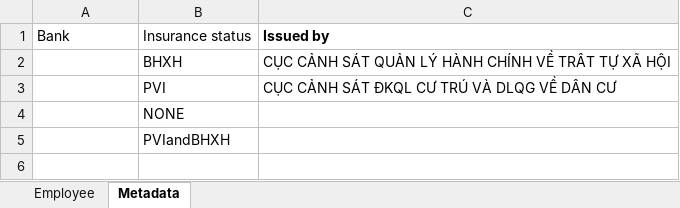
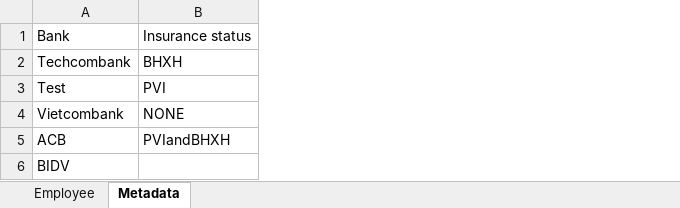
Before and after one commit to ncc-erp/ncc-erp-hrm-v2, an Excel workbook: aspnet-core/src/HRMv2.Web.Host/wwwroot/template/Update-Employees.xlsx, sheet Metadata, drawn as a sheet; values as stored, in another font and other column widths than the file's, no borders; removed rows and columns are numbered as before the commit, all else as after; the diff names each change by its address in the sheet, - before the commit and + after, or states it on an @@ line.

```diff
--- a/aspnet-core/src/HRMv2.Web.Host/wwwroot/template/Update-Employees.xlsx (sheet Metadata)
+++ b/aspnet-core/src/HRMv2.Web.Host/wwwroot/template/Update-Employees.xlsx (sheet Metadata)
-column C, rows 1-3: Issued by | CỤC CẢNH SÁT QUẢN LÝ HÀNH CHÍNH VỀ TRÂT TỰ XÃ HỘI | CỤC CẢNH SÁT ĐKQL CƯ TRÚ VÀ DLQG VỀ DÂN CƯ
-A2: (empty)
+A2: Techcombank
-A3: (empty)
+A3: Test
-A4: (empty)
+A4: Vietcombank
-A5: (empty)
+A5: ACB
+row 6: BIDV
```
Also changed, not shown: sheet Employee, 11 other files.
